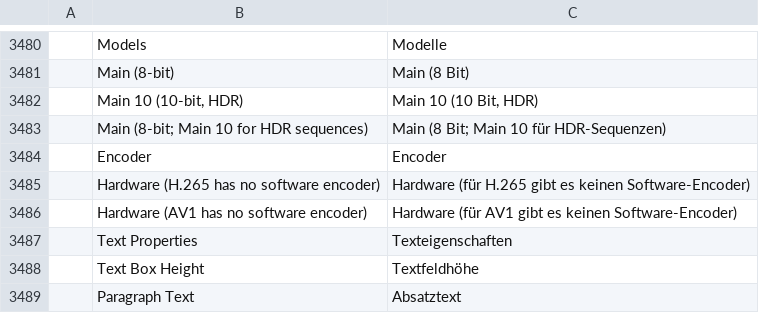
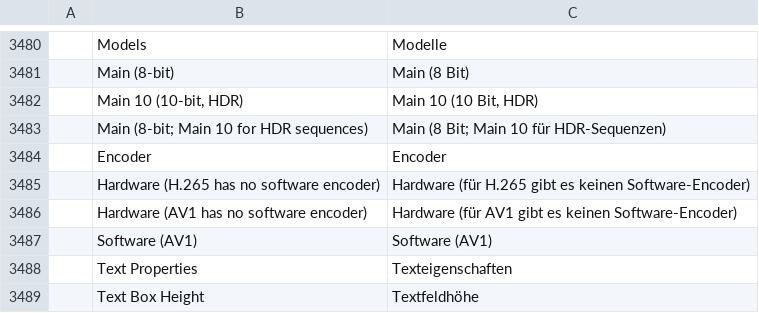
Before and after one commit to AnarchByte0/filmcraft, a TSV file: crates/ui-egui/src/i18n/de.tsv, drawn as a sheet; only a part is shown, gaps mark what is left out; the shorter side is filled out with more unchanged rows; the diff names each change by its address in the sheet, - before the commit and + after, or states it on an @@ line.

```diff
--- a/crates/ui-egui/src/i18n/de.tsv
+++ b/crates/ui-egui/src/i18n/de.tsv
+row 3487:  | Software (AV1) | Software (AV1)
```
Also changed, not shown: crates/ui-egui/src/i18n/es.tsv, crates/ui-egui/src/i18n/fr.tsv, 14 other files.
